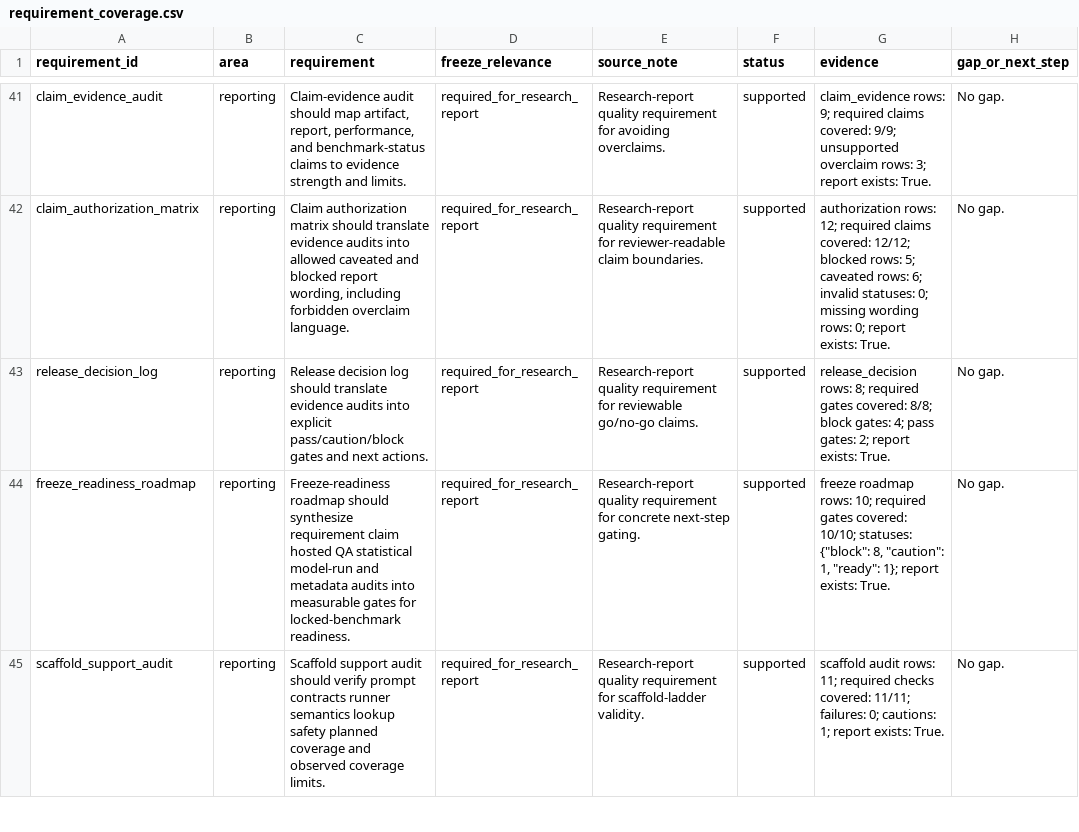
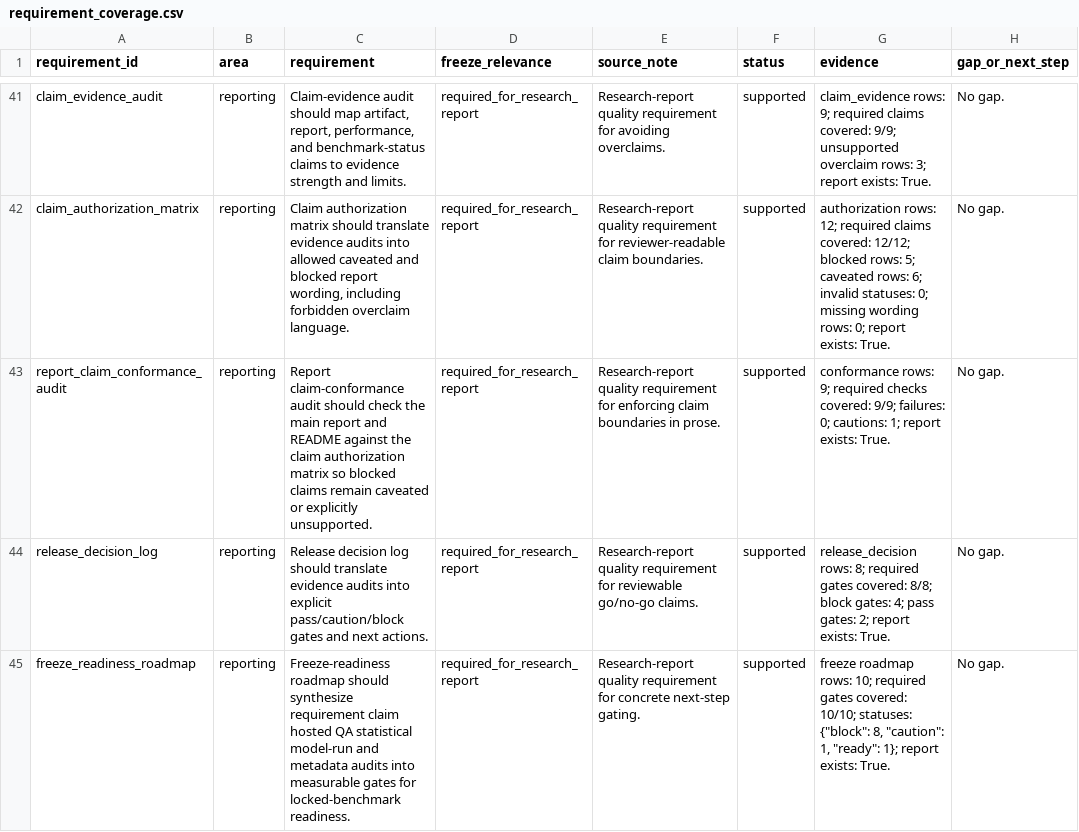
Before and after one commit to sebastian-griego/lean-time-horizon, a CSV file: data/requirement_coverage.csv, drawn as a sheet; only a part is shown, gaps mark what is left out; the shorter side is filled out with more unchanged rows; the diff names each change by its address in the sheet, - before the commit and + after, or states it on an @@ line.

Commit message:
Add report claim conformance audit

```diff
--- a/data/requirement_coverage.csv
+++ b/data/requirement_coverage.csv
+row 43: report_claim_conformance_audit | reporting | Report claim-conformance audit should check the main report and README against the claim authorization matrix so blocked claims remain caveated or explicitly unsupported. | required_for_research_report | Research-report quality requirement for enforcing claim boundaries in prose. | supported | conformance rows: 9; required checks covered: 9/9; failures: 0; cautions: 1; report exists: True. | No gap.
```
Also changed, not shown: data/benchmark_requirements.csv, data/claim_evidence_audit.csv, 18 other files.
